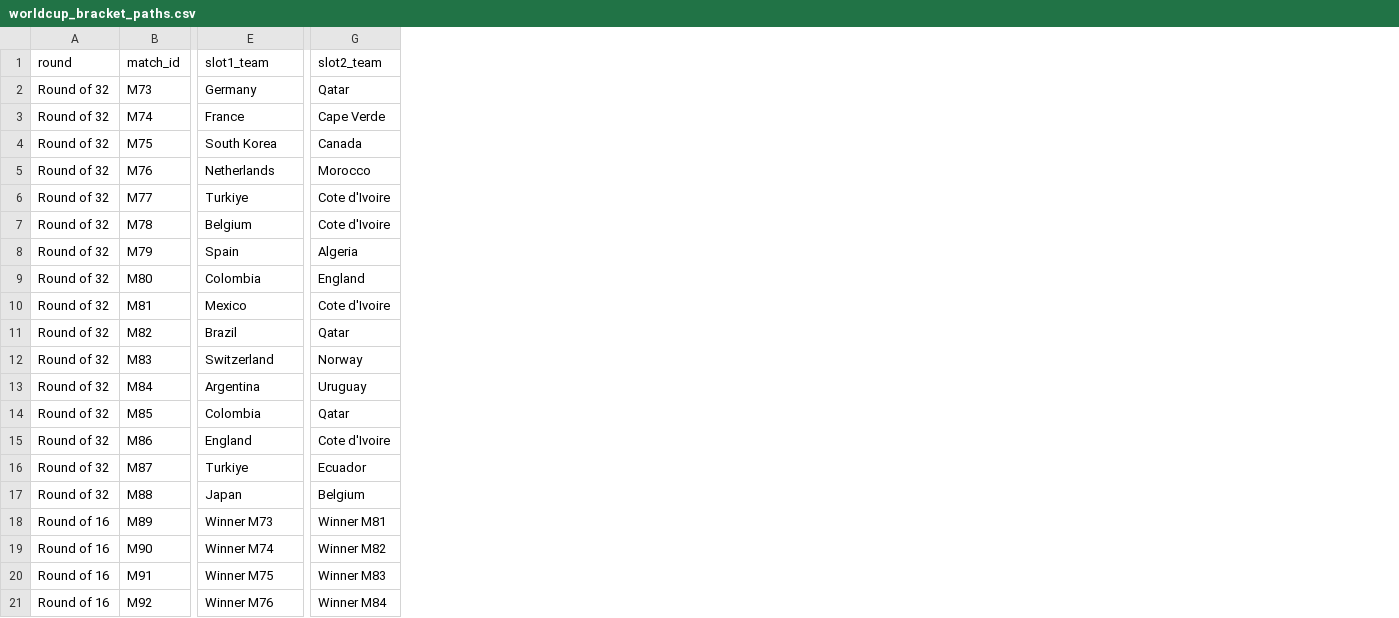
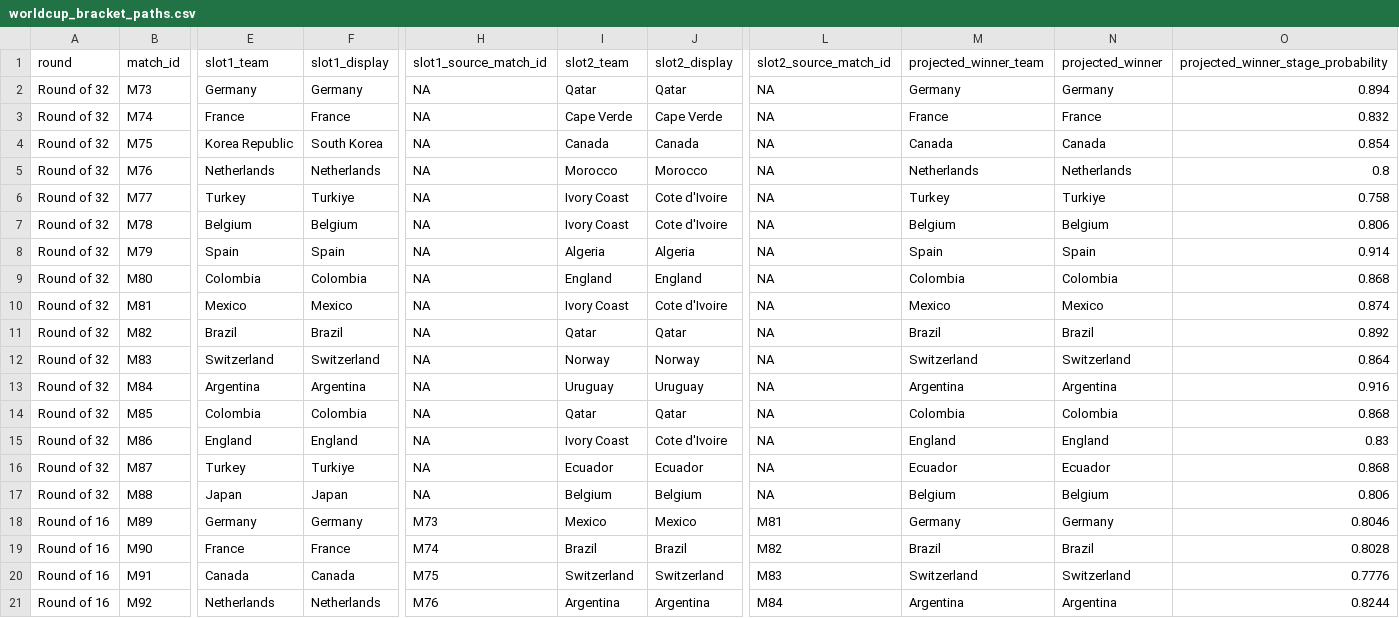
Before and after one commit to DavidZenz/xGelo, a CSV file: outputs/dashboard/worldcup_bracket_paths.csv, drawn as a sheet; only a part is shown, gaps mark what is left out; addresses are those after the commit; the diff covers the shown part only; the diff names each change by its address in the sheet, - before the commit and + after, or states it on an @@ line.

Commit message:
feat: improve world cup bracket tree

```diff
--- a/outputs/dashboard/worldcup_bracket_paths.csv
+++ b/outputs/dashboard/worldcup_bracket_paths.csv
+column F (slot1_display), rows 2-21: Germany | France | South Korea | Netherlands | Turkiye | Belgium | Spain | Colombia | Mexico | Brazil | Switzerland | Argentina | Colombia | England | Turkiye | Japan | Germany | France | Canada | Netherlands
+column H (slot1_source_match_id), rows 2-21: NA | NA | NA | NA | NA | NA | NA | NA | NA | NA | NA | NA | NA | NA | NA | NA | M73 | M74 | M75 | M76
+column J (slot2_display), rows 2-21: Qatar | Cape Verde | Canada | Morocco | Cote d'Ivoire | Cote d'Ivoire | Algeria | England | Cote d'Ivoire | Qatar | Norway | Uruguay | Qatar | Cote d'Ivoire | Ecuador | Belgium | Mexico | Brazil | Switzerland | Argentina
+column L (slot2_source_match_id), rows 2-21: NA | NA | NA | NA | NA | NA | NA | NA | NA | NA | NA | NA | NA | NA | NA | NA | M81 | M82 | M83 | M84
+column M (projected_winner_team), rows 2-21: Germany | France | Canada | Netherlands | Turkey | Belgium | Spain | Colombia | Mexico | Brazil | Switzerland | Argentina | Colombia | England | Ecuador | Belgium | Germany | Brazil | Switzerland | Argentina
+column N (projected_winner), rows 2-21: Germany | France | Canada | Netherlands | Turkiye | Belgium | Spain | Colombia | Mexico | Brazil | Switzerland | Argentina | Colombia | England | Ecuador | Belgium | Germany | Brazil | Switzerland | Argentina
+column O, rows 1-21: projected_winner_stage_probability | 0.894 | 0.832 | 0.854 | 0.8 | 0.758 | 0.806 | 0.914 | 0.868 | 0.874 | 0.892 | 0.864 | 0.916 | 0.868 | 0.83 | 0.868 | 0.806 | 0.8046 | 0.8028 | 0.7776 | 0.8244
-E4 (slot1_team): South Korea
+E4 (slot1_team): Korea Republic
-E6 (slot1_team): Turkiye
+E6 (slot1_team): Turkey
-I6:I7 (slot2_team): Cote d'Ivoire
+I6:I7 (slot2_team): Ivory Coast
-I10 (slot2_team): Cote d'Ivoire
+I10 (slot2_team): Ivory Coast
-I15 (slot2_team): Cote d'Ivoire
+I15 (slot2_team): Ivory Coast
-E16 (slot1_team): Turkiye
+E16 (slot1_team): Turkey
-E18 (slot1_team): Winner M73
+E18 (slot1_team): Germany
-I18 (slot2_team): Winner M81
+I18 (slot2_team): Mexico
-E19 (slot1_team): Winner M74
+E19 (slot1_team): France
-I19 (slot2_team): Winner M82
+I19 (slot2_team): Brazil
-E20 (slot1_team): Winner M75
+E20 (slot1_team): Canada
-I20 (slot2_team): Winner M83
+I20 (slot2_team): Switzerland
-E21 (slot1_team): Winner M76
+E21 (slot1_team): Netherlands
-I21 (slot2_team): Winner M84
+I21 (slot2_team): Argentina
```
Also changed, not shown: 3 added columns and 53 edited cells elsewhere in this file, 5 other files.
